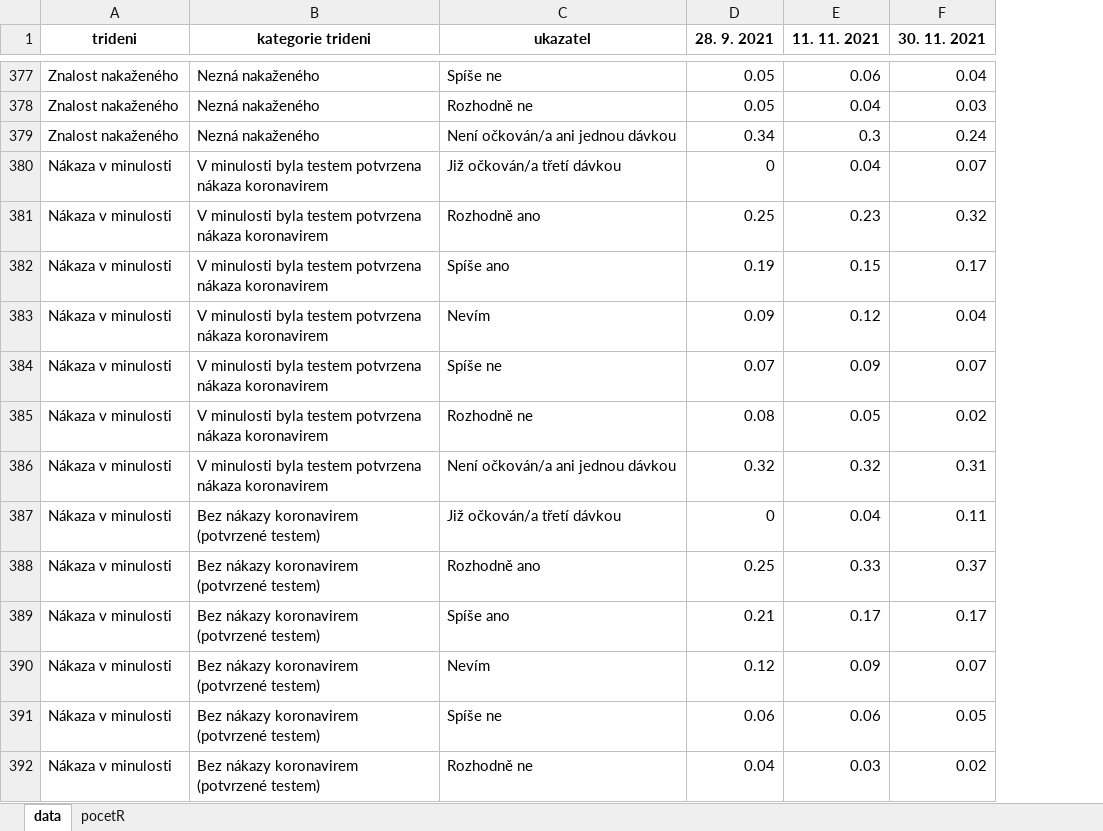
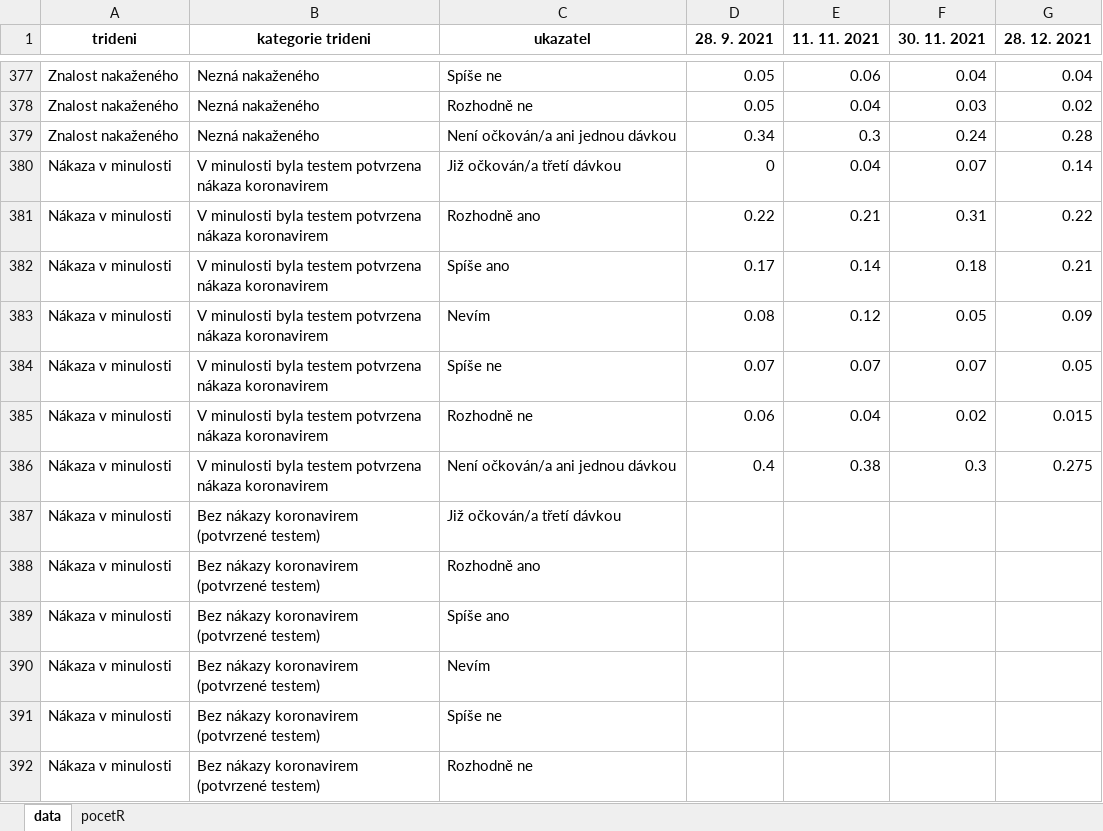
Before and after one commit to MichaelaKudrnacova/ZBP-web-data, an Excel workbook: ZBP_07c_preockovani.xlsx, sheet data, drawn as a sheet; only a part is shown, gaps mark what is left out; values as stored, in another font and other column widths than the file's, no borders; the diff covers the shown part only; the diff names each change by its address in the sheet, - before the commit and + after, or states it on an @@ line.

```diff
--- a/ZBP_07c_preockovani.xlsx (sheet data)
+++ b/ZBP_07c_preockovani.xlsx (sheet data)
+column G (28. 12. 2021), rows 377-386: 0.04 | 0.02 | 0.28 | 0.14 | 0.22 | 0.21 | 0.09 | 0.05 | 0.015 | 0.275
-D381 (28. 9. 2021): 0.25
+D381 (28. 9. 2021): 0.22
-E381 (11. 11. 2021): 0.23
+E381 (11. 11. 2021): 0.21
-F381 (30. 11. 2021): 0.32
+F381 (30. 11. 2021): 0.31
-D382 (28. 9. 2021): 0.19
+D382 (28. 9. 2021): 0.17
-E382 (11. 11. 2021): 0.15
+E382 (11. 11. 2021): 0.14
-F382 (30. 11. 2021): 0.17
+F382 (30. 11. 2021): 0.18
-D383 (28. 9. 2021): 0.09
+D383 (28. 9. 2021): 0.08
-F383 (30. 11. 2021): 0.04
+F383 (30. 11. 2021): 0.05
-E384 (11. 11. 2021): 0.09
+E384 (11. 11. 2021): 0.07
-D385 (28. 9. 2021): 0.08
+D385 (28. 9. 2021): 0.06
-E385 (11. 11. 2021): 0.05
+E385 (11. 11. 2021): 0.04
-D386 (28. 9. 2021): 0.32
+D386 (28. 9. 2021): 0.4
-E386 (11. 11. 2021): 0.32
+E386 (11. 11. 2021): 0.38
-F386 (30. 11. 2021): 0.31
+F386 (30. 11. 2021): 0.3
-D387 (28. 9. 2021): 0
+D387 (28. 9. 2021): (empty)
-E387 (11. 11. 2021): 0.04
+E387 (11. 11. 2021): (empty)
-F387 (30. 11. 2021): 0.11
+F387 (30. 11. 2021): (empty)
-D388 (28. 9. 2021): 0.25
+D388 (28. 9. 2021): (empty)
-E388 (11. 11. 2021): 0.33
+E388 (11. 11. 2021): (empty)
-F388 (30. 11. 2021): 0.37
+F388 (30. 11. 2021): (empty)
-D389 (28. 9. 2021): 0.21
+D389 (28. 9. 2021): (empty)
-E389 (11. 11. 2021): 0.17
+E389 (11. 11. 2021): (empty)
-F389 (30. 11. 2021): 0.17
+F389 (30. 11. 2021): (empty)
-D390 (28. 9. 2021): 0.12
+D390 (28. 9. 2021): (empty)
-E390 (11. 11. 2021): 0.09
+E390 (11. 11. 2021): (empty)
-F390 (30. 11. 2021): 0.07
+F390 (30. 11. 2021): (empty)
-D391 (28. 9. 2021): 0.06
+D391 (28. 9. 2021): (empty)
-E391 (11. 11. 2021): 0.06
+E391 (11. 11. 2021): (empty)
-F391 (30. 11. 2021): 0.05
+F391 (30. 11. 2021): (empty)
-D392 (28. 9. 2021): 0.04
+D392 (28. 9. 2021): (empty)
-E392 (11. 11. 2021): 0.03
+E392 (11. 11. 2021): (empty)
-F392 (30. 11. 2021): 0.02
+F392 (30. 11. 2021): (empty)
```
Also changed, not shown: 8 edited cells elsewhere in this sheet, sheet pocetR, ZBP_04_socialni_aktivity.xlsx, ZBP_05_kontakt_s_lidmi.xlsx, 13 other files.
